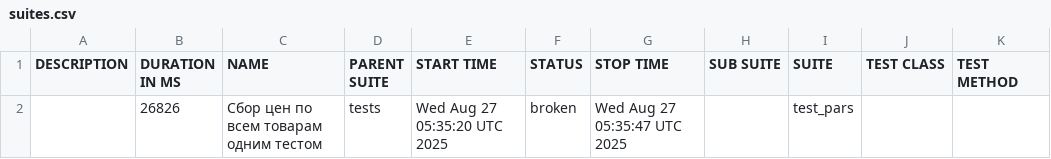
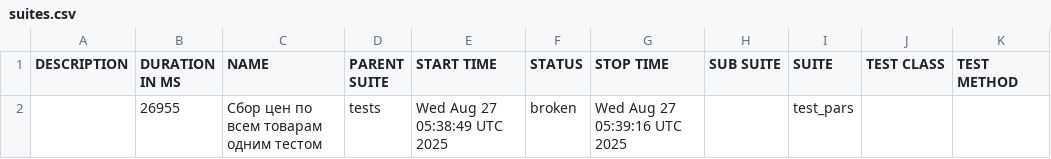
Before and after one commit to garagetools-garwin/pars_tests_UI, a CSV file: 61/data/suites.csv, drawn as a sheet.

```diff
--- a/61/data/suites.csv
+++ b/61/data/suites.csv
@@ -1,2 +1,2 @@
 "DESCRIPTION","DURATION IN MS","NAME","PARENT SUITE","START TIME","STATUS","STOP TIME","SUB SUITE","SUITE","TEST CLASS","TEST METHOD"
-"","26826","Сбор цен по всем товарам одним тестом","tests","Wed Aug 27 05:35:20 UTC 2025","broken","Wed Aug 27 05:35:47 UTC 2025","","test_pars","",""
+"","26955","Сбор цен по всем товарам одним тестом","tests","Wed Aug 27 05:38:49 UTC 2025","broken","Wed Aug 27 05:39:16 UTC 2025","","test_pars","",""
```
Also changed, not shown: 30 other files.
